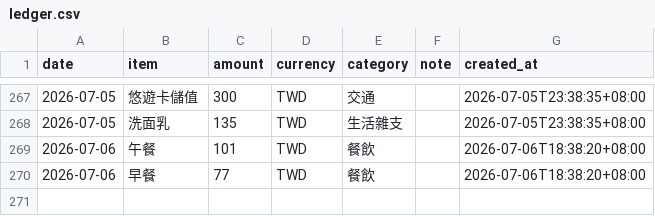
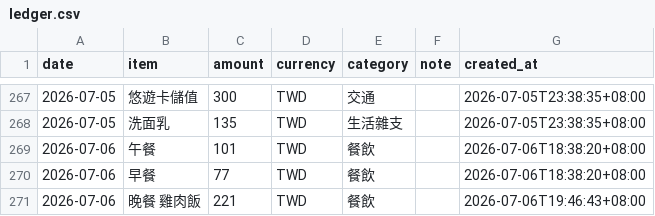
Before and after one commit to yuming920619-svg/Myhermesagi, a CSV file: bookkeeping/ledger.csv, drawn as a sheet; only a part is shown, gaps mark what is left out.

```diff
--- a/bookkeeping/ledger.csv
+++ b/bookkeeping/ledger.csv
@@ -270 +270,2 @@ date,item,amount,currency,category,note,created_at
 2026-07-06,早餐,77,TWD,餐飲,,2026-07-06T18:38:20+08:00
+2026-07-06,晚餐 雞肉飯,221,TWD,餐飲,,2026-07-06T19:46:43+08:00
```
Also changed, not shown: 1 other file.
